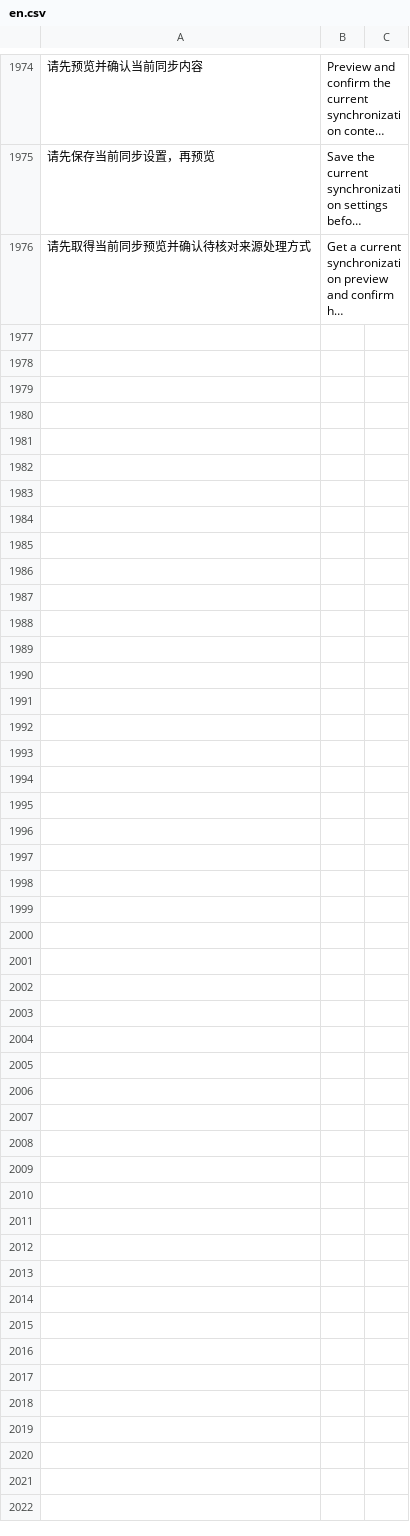
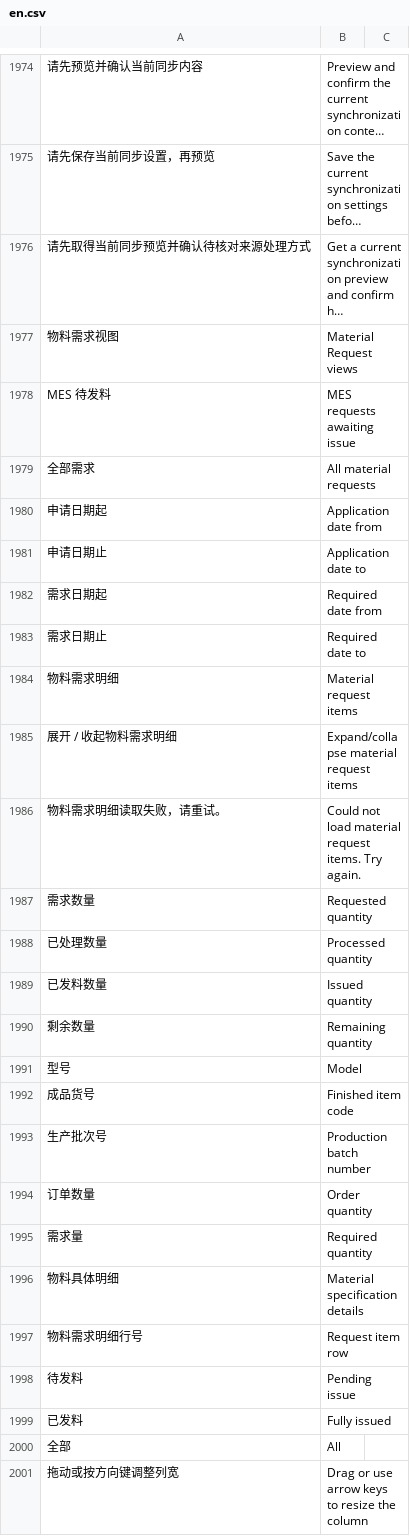
Before and after one commit to yueweiit/deeplinkerp-deeplinkerp_branding, a CSV file: deeplinkerp_branding/translations/en.csv, drawn as a sheet; only a part is shown, gaps mark what is left out; long unchanged cells end in …; the diff names each change by its address in the sheet, - before the commit and + after, or states it on an @@ line.

```diff
--- a/deeplinkerp_branding/translations/en.csv
+++ b/deeplinkerp_branding/translations/en.csv
+row 1977: 物料需求视图 | Material Request views
+row 1978: MES 待发料 | MES requests awaiting issue
+row 1979: 全部需求 | All material requests
+row 1980: 申请日期起 | Application date from
+row 1981: 申请日期止 | Application date to
+row 1982: 需求日期起 | Required date from
+row 1983: 需求日期止 | Required date to
+row 1984: 物料需求明细 | Material request items
+row 1985: 展开 / 收起物料需求明细 | Expand/collapse material request items
+row 1986: 物料需求明细读取失败，请重试。 | Could not load material request items. Try again.
+row 1987: 需求数量 | Requested quantity
+row 1988: 已处理数量 | Processed quantity
+row 1989: 已发料数量 | Issued quantity
+row 1990: 剩余数量 | Remaining quantity
+row 1991: 型号 | Model
+row 1992: 成品货号 | Finished item code
+row 1993: 生产批次号 | Production batch number
+row 1994: 订单数量 | Order quantity
+row 1995: 需求量 | Required quantity
+row 1996: 物料具体明细 | Material specification details
+row 1997: 物料需求明细行号 | Request item row
+row 1998: 待发料 | Pending issue
+row 1999: 已发料 | Fully issued
+row 2000: 全部 | All
+row 2001: 拖动或按方向键调整列宽 | Drag or use arrow keys to resize the column
```
Also changed, not shown: deeplinkerp_branding/translations/es.csv, deeplinkerp_branding/translations/zh.csv, 4 other files.
